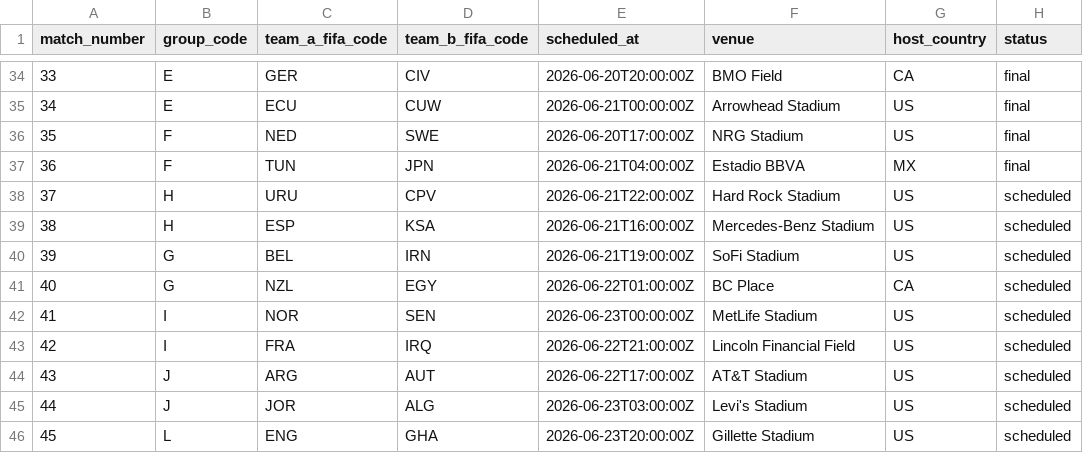
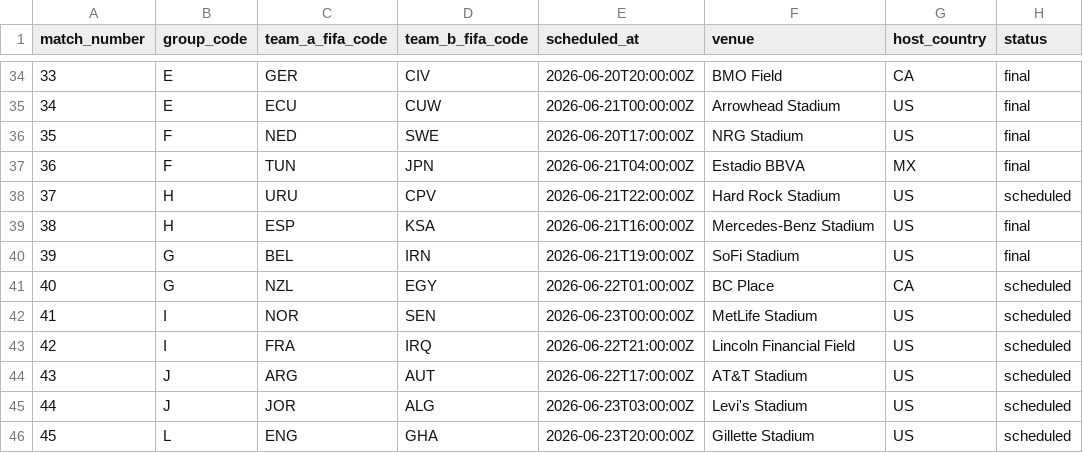
Before and after one commit to mauber91/WC, a CSV file: data/seed/fixtures.csv, drawn as a sheet; only a part is shown, gaps mark what is left out.

```diff
--- a/data/seed/fixtures.csv
+++ b/data/seed/fixtures.csv
@@ -38,4 +38,4 @@ match_number,group_code,team_a_fifa_code,team_b_fifa_code,scheduled_at,venue,hos
 37,H,URU,CPV,2026-06-21T22:00:00Z,Hard Rock Stadium,US,scheduled
-38,H,ESP,KSA,2026-06-21T16:00:00Z,Mercedes-Benz Stadium,US,scheduled
-39,G,BEL,IRN,2026-06-21T19:00:00Z,SoFi Stadium,US,scheduled
+38,H,ESP,KSA,2026-06-21T16:00:00Z,Mercedes-Benz Stadium,US,final
+39,G,BEL,IRN,2026-06-21T19:00:00Z,SoFi Stadium,US,final
 40,G,NZL,EGY,2026-06-22T01:00:00Z,BC Place,CA,scheduled
```
Also changed, not shown: data/seed/bookmaker_odds.csv, data/seed/prediction_markets.csv, 14 other files.
